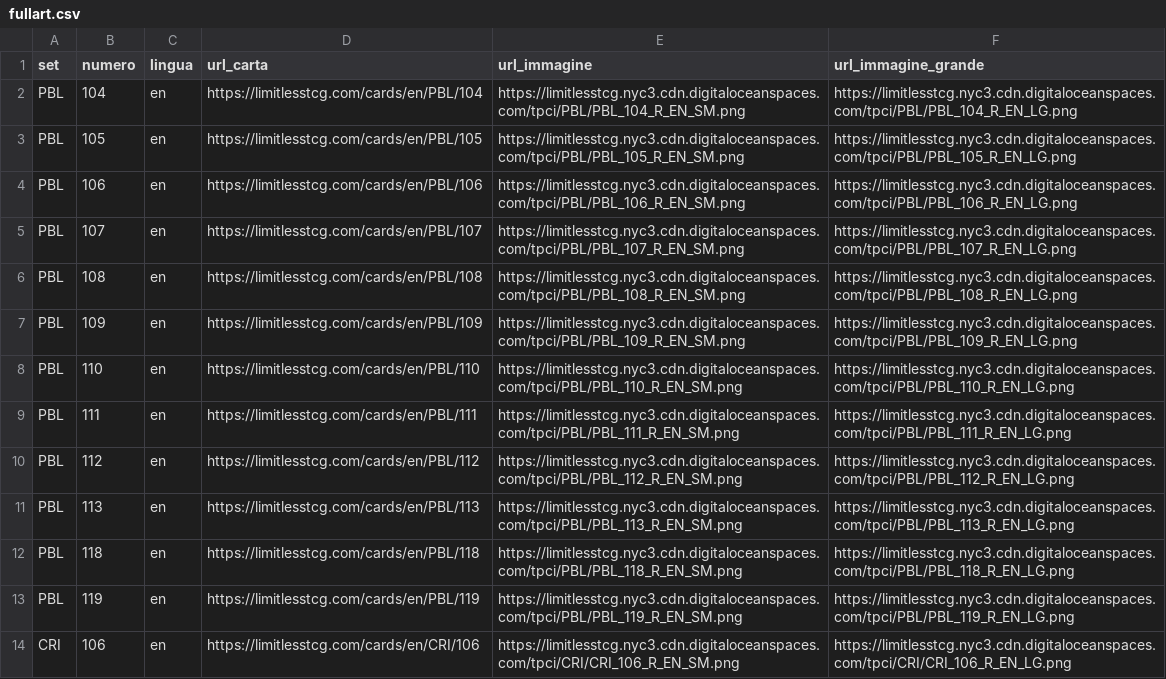
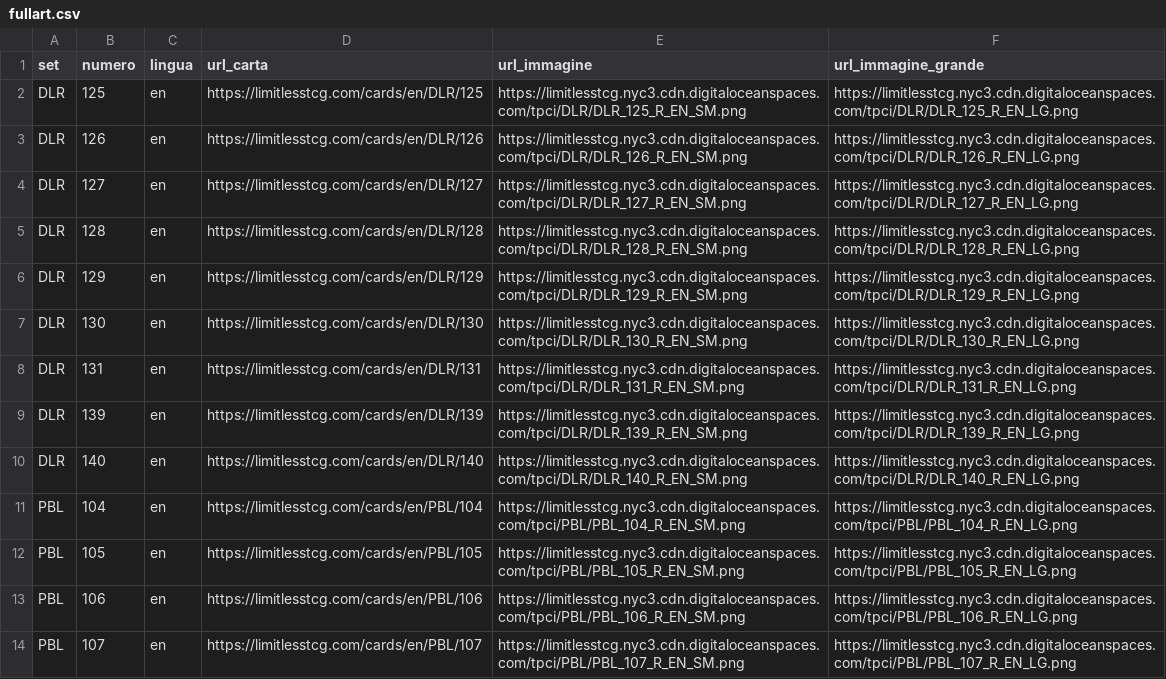
Before and after one commit to TheKira92/full-art-trainer, a CSV file: fullart.csv, drawn as a sheet; only a part is shown; the shorter side is filled out with more unchanged rows.

```diff
--- a/fullart.csv
+++ b/fullart.csv
@@ -1,2 +1,11 @@
 set,numero,lingua,url_carta,url_immagine,url_immagine_grande
+DLR,125,en,https://limitlesstcg.com/cards/en/DLR/125,https://limitlesstcg.nyc3.cdn.digitaloceanspaces.com/tpci/DLR/DLR_125_R_EN_SM.png,https://limitlesstcg.nyc3.cdn.digitaloceanspaces.com/tpci/DLR/DLR_125_R_EN_LG.png
+DLR,126,en,https://limitlesstcg.com/cards/en/DLR/126,https://limitlesstcg.nyc3.cdn.digitaloceanspaces.com/tpci/DLR/DLR_126_R_EN_SM.png,https://limitlesstcg.nyc3.cdn.digitaloceanspaces.com/tpci/DLR/DLR_126_R_EN_LG.png
+DLR,127,en,https://limitlesstcg.com/cards/en/DLR/127,https://limitlesstcg.nyc3.cdn.digitaloceanspaces.com/tpci/DLR/DLR_127_R_EN_SM.png,https://limitlesstcg.nyc3.cdn.digitaloceanspaces.com/tpci/DLR/DLR_127_R_EN_LG.png
+DLR,128,en,https://limitlesstcg.com/cards/en/DLR/128,https://limitlesstcg.nyc3.cdn.digitaloceanspaces.com/tpci/DLR/DLR_128_R_EN_SM.png,https://limitlesstcg.nyc3.cdn.digitaloceanspaces.com/tpci/DLR/DLR_128_R_EN_LG.png
+DLR,129,en,https://limitlesstcg.com/cards/en/DLR/129,https://limitlesstcg.nyc3.cdn.digitaloceanspaces.com/tpci/DLR/DLR_129_R_EN_SM.png,https://limitlesstcg.nyc3.cdn.digitaloceanspaces.com/tpci/DLR/DLR_129_R_EN_LG.png
+DLR,130,en,https://limitlesstcg.com/cards/en/DLR/130,https://limitlesstcg.nyc3.cdn.digitaloceanspaces.com/tpci/DLR/DLR_130_R_EN_SM.png,https://limitlesstcg.nyc3.cdn.digitaloceanspaces.com/tpci/DLR/DLR_130_R_EN_LG.png
+DLR,131,en,https://limitlesstcg.com/cards/en/DLR/131,https://limitlesstcg.nyc3.cdn.digitaloceanspaces.com/tpci/DLR/DLR_131_R_EN_SM.png,https://limitlesstcg.nyc3.cdn.digitaloceanspaces.com/tpci/DLR/DLR_131_R_EN_LG.png
+DLR,139,en,https://limitlesstcg.com/cards/en/DLR/139,https://limitlesstcg.nyc3.cdn.digitaloceanspaces.com/tpci/DLR/DLR_139_R_EN_SM.png,https://limitlesstcg.nyc3.cdn.digitaloceanspaces.com/tpci/DLR/DLR_139_R_EN_LG.png
+DLR,140,en,https://limitlesstcg.com/cards/en/DLR/140,https://limitlesstcg.nyc3.cdn.digitaloceanspaces.com/tpci/DLR/DLR_140_R_EN_SM.png,https://limitlesstcg.nyc3.cdn.digitaloceanspaces.com/tpci/DLR/DLR_140_R_EN_LG.png
 PBL,104,en,https://limitlesstcg.com/cards/en/PBL/104,https://limitlesstcg.nyc3.cdn.digitaloceanspaces.com/tpci/PBL/PBL_104_R_EN_SM.png,https://limitlesstcg.nyc3.cdn.digitaloceanspaces.com/tpci/PBL/PBL_104_R_EN_LG.png
```
Also changed, not shown: 2 other files.
